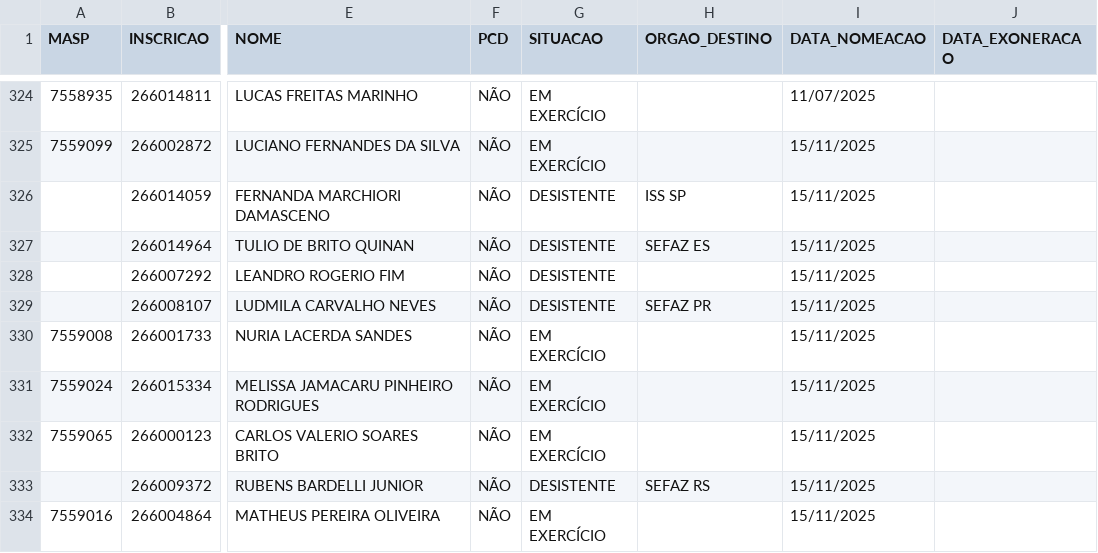
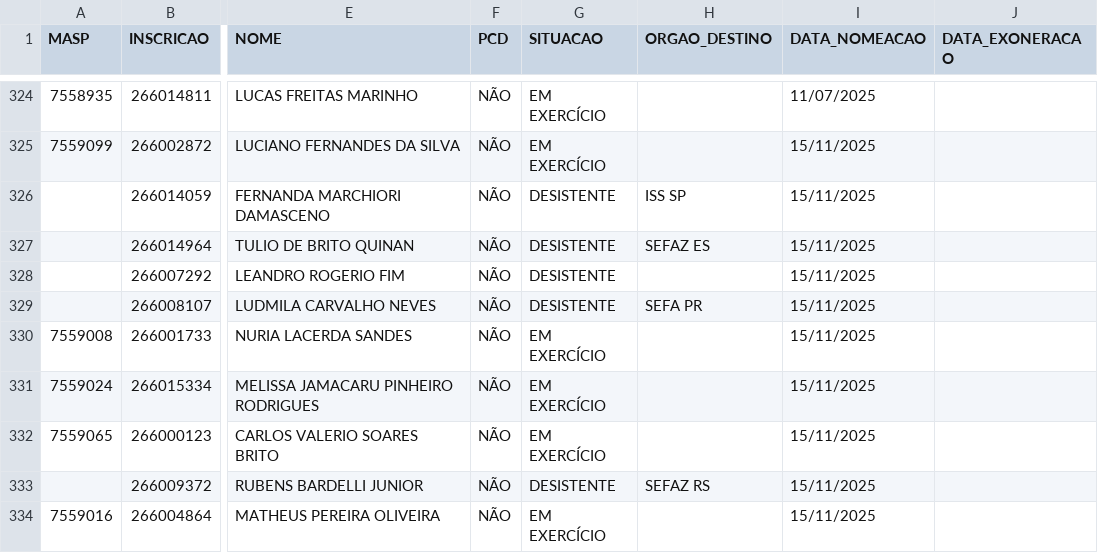
Before and after one commit to observatoriosefmg/observatoriosefmg.github.io, a CSV file: evasao/data/dados.csv, drawn as a sheet; only a part is shown, gaps mark what is left out; the diff names each change by its address in the sheet, - before the commit and + after, or states it on an @@ line.

Commit message:
dados

```diff
--- a/evasao/data/dados.csv
+++ b/evasao/data/dados.csv
-H329 (ORGAO_DESTINO): SEFAZ PR
+H329 (ORGAO_DESTINO): SEFA PR
```
